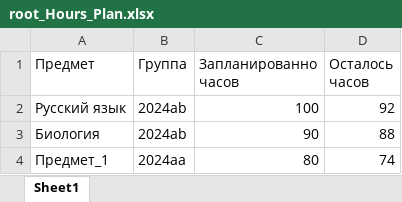
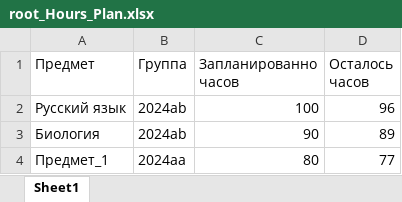
Before and after one commit to fridalif/eth_journal_by_fridalif, an Excel workbook: eth_journal/root_Hours_Plan.xlsx, sheet Sheet1, drawn as a sheet; values as stored, in another font and other column widths than the file's, no borders; the diff names each change by its address in the sheet, - before the commit and + after, or states it on an @@ line.

```diff
--- a/eth_journal/root_Hours_Plan.xlsx (sheet Sheet1)
+++ b/eth_journal/root_Hours_Plan.xlsx (sheet Sheet1)
-D2 (Осталось часов): 92
+D2 (Осталось часов): 96
-D3 (Осталось часов): 88
+D3 (Осталось часов): 89
-D4 (Осталось часов): 74
+D4 (Осталось часов): 77
```
Also changed, not shown: 7 other files.
